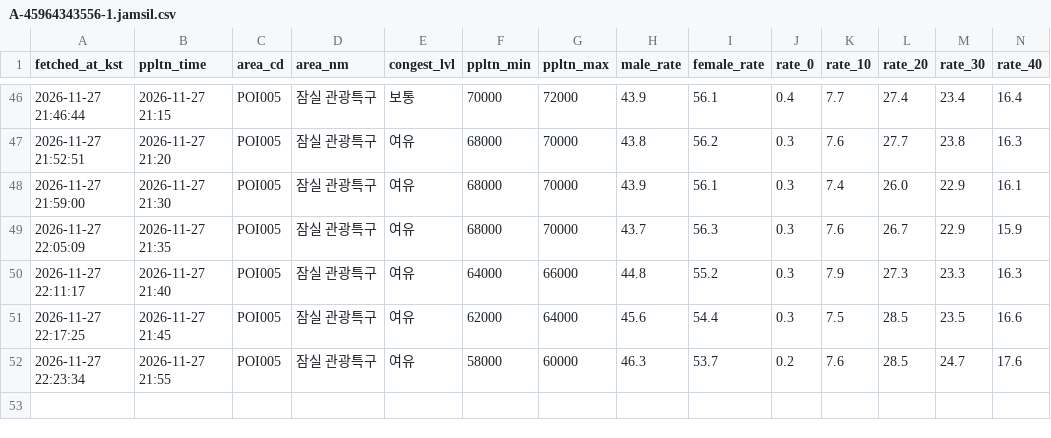
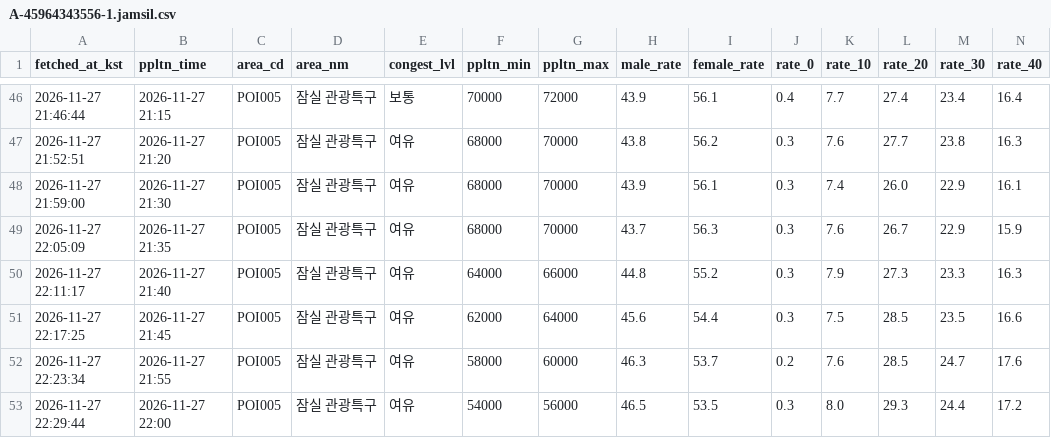
Before and after one commit to uiseokys/kspo-roykim-egress-collector, a CSV file: citydata/data/1127_조용필/A-45964343556-1.jamsil.csv, drawn as a sheet; only a part is shown, gaps mark what is left out; rows hold the shown columns only; the diff names each change by its address in the sheet, - before the commit and + after, or states it on an @@ line.

```diff
--- a/citydata/data/1127_조용필/A-45964343556-1.jamsil.csv
+++ b/citydata/data/1127_조용필/A-45964343556-1.jamsil.csv
+row 53: 2026-11-27 22:29:44 | 2026-11-27 22:00 | POI005 | 잠실 관광특구 | 여유 | 54000 | 56000 | 46.5 | 53.5 | 0.3 | 8.0 | 29.3 | 24.4 | 17.2
```
Also changed, not shown: citydata/data/1127_조용필/A-45964343556-1.csv, citydata/data/1127_조용필/A-45964343556-1.parking.csv, 2 other files.
